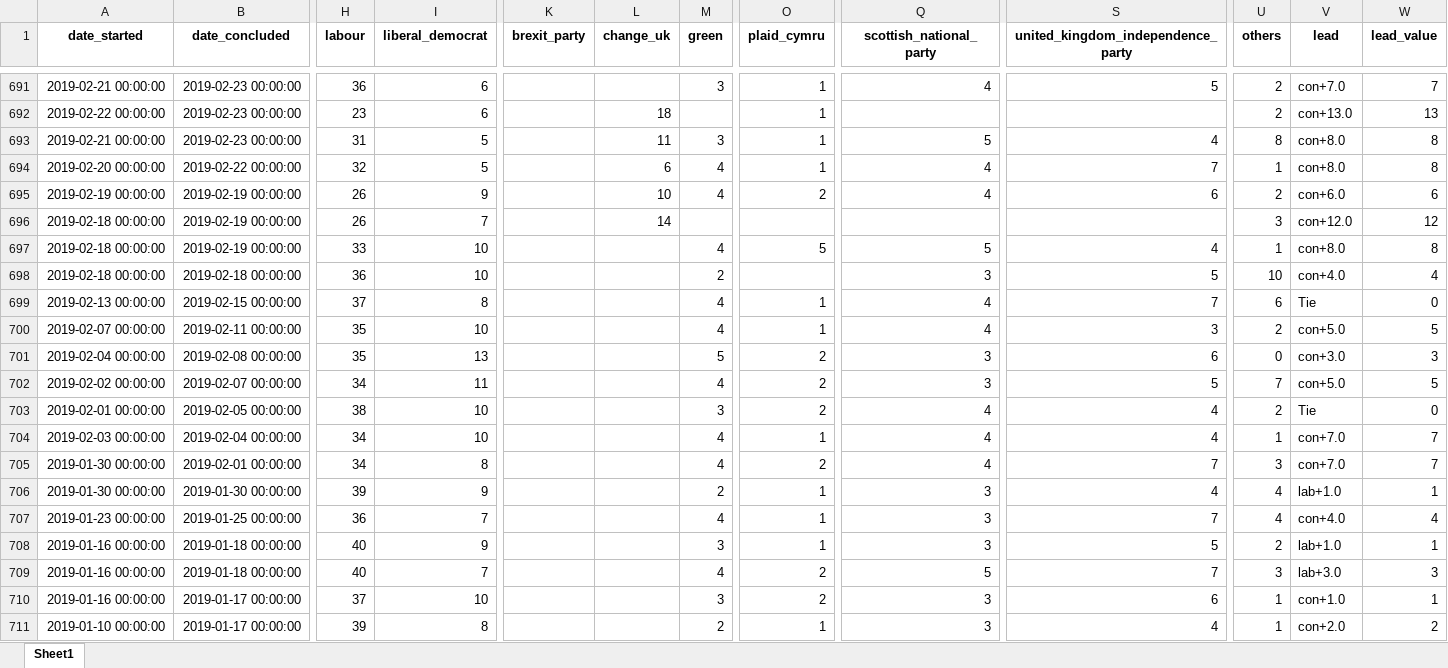
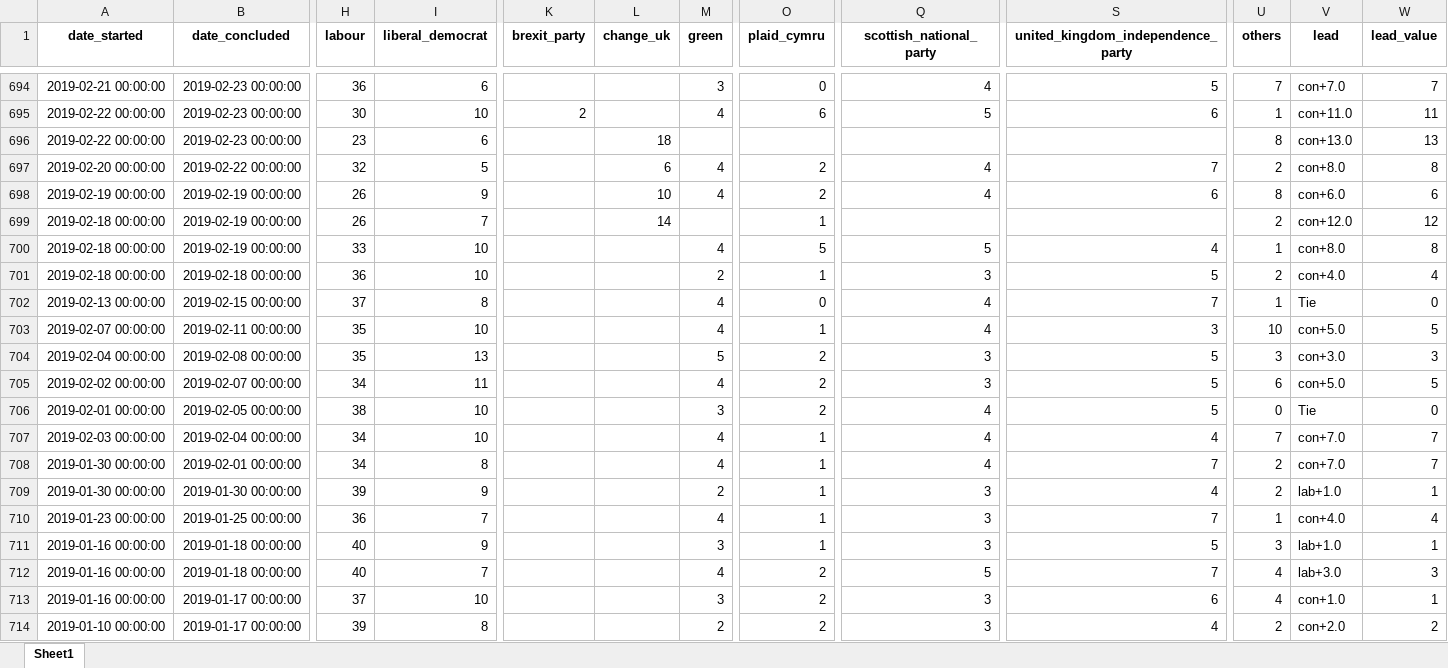
Before and after one commit to AndyLawton/uk_general_election_polls, an Excel workbook: poll_database/poll_database.xlsx, sheet Sheet1, drawn as a sheet; only a part is shown, gaps mark what is left out; values as stored, in another font and other column widths than the file's, no borders; removed rows and columns are numbered as before the commit, all else as after; rows hold the shown columns only; the diff covers the shown part only; the diff names each change by its address in the sheet, - before the commit and + after, or states it on an @@ line.

```diff
--- a/poll_database/poll_database.xlsx (sheet Sheet1)
+++ b/poll_database/poll_database.xlsx (sheet Sheet1)
-O694 (plaid_cymru): 1
+O694 (plaid_cymru): 0
-U694 (others): 2
+U694 (others): 7
+row 695: 2019-02-22 00:00:00 | 2019-02-23 00:00:00 | 30 | 10 | 2 |  | 4 | 6 | 5 | 6 | 1 | con+11.0 | 11
-O696 (plaid_cymru): 1
+O696 (plaid_cymru): (empty)
-U696 (others): 2
+U696 (others): 8
-row 693: 2019-02-21 00:00:00 | 2019-02-23 00:00:00 | 31 | 5 |  | 11 | 3 | 1 | 5 | 4 | 8 | con+8.0 | 8
-O697 (plaid_cymru): 1
+O697 (plaid_cymru): 2
-U697 (others): 1
+U697 (others): 2
-U698 (others): 2
+U698 (others): 8
-O699 (plaid_cymru): (empty)
+O699 (plaid_cymru): 1
-U699 (others): 3
+U699 (others): 2
-O701 (plaid_cymru): (empty)
+O701 (plaid_cymru): 1
-U701 (others): 10
+U701 (others): 2
-O702 (plaid_cymru): 1
+O702 (plaid_cymru): 0
-U702 (others): 6
+U702 (others): 1
-U703 (others): 2
+U703 (others): 10
-S704: 6
+S704: 5
-U704 (others): 0
+U704 (others): 3
-U705 (others): 7
+U705 (others): 6
-S706: 4
+S706: 5
-U706 (others): 2
+U706 (others): 0
-U707 (others): 1
+U707 (others): 7
-O708 (plaid_cymru): 2
+O708 (plaid_cymru): 1
-U708 (others): 3
+U708 (others): 2
-U709 (others): 4
+U709 (others): 2
-U710 (others): 4
+U710 (others): 1
-U711 (others): 2
+U711 (others): 3
-U712 (others): 3
+U712 (others): 4
-U713 (others): 1
+U713 (others): 4
-O714 (plaid_cymru): 1
+O714 (plaid_cymru): 2
-U714 (others): 1
+U714 (others): 2
```
Also changed, not shown: 16 added rows, 13 removed rows, 316 moved rows and 324 edited cells elsewhere in this sheet, 9 other files.
